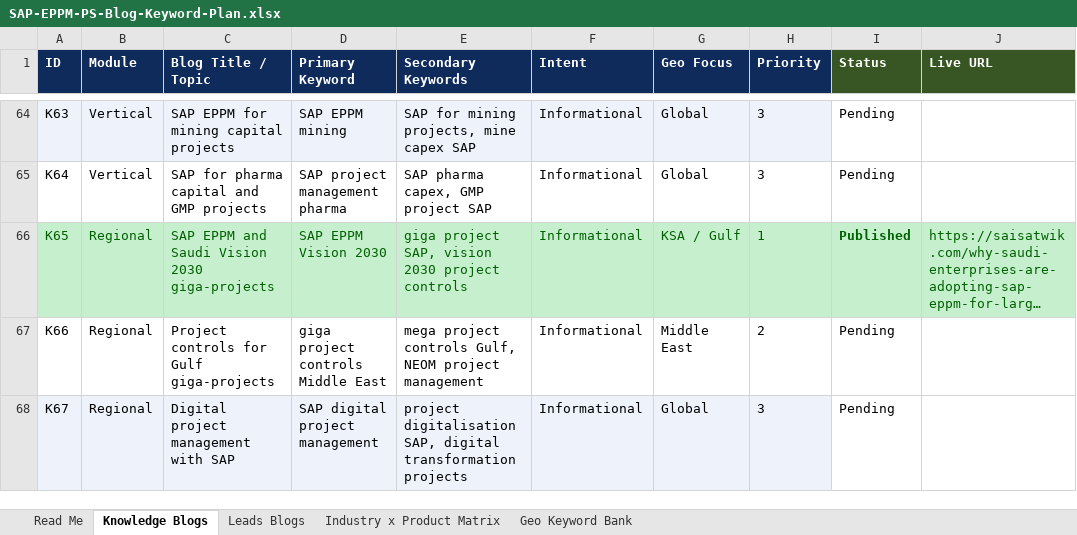
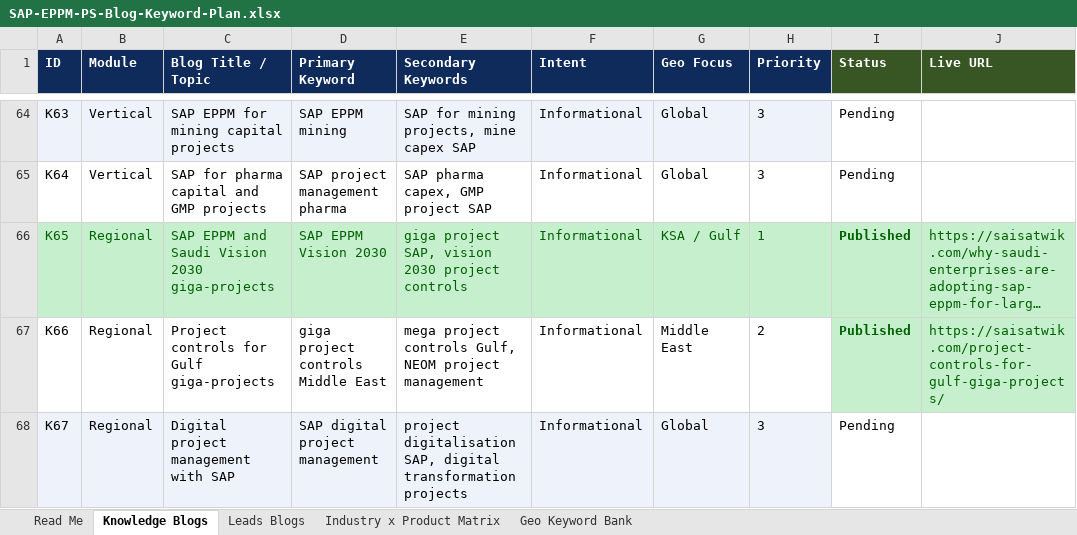
Before and after one commit to adityayadav30561-rgb/mavro-dashboard, an Excel workbook: SAP-EPPM-PS-Blog-Keyword-Plan.xlsx, sheet Knowledge Blogs, drawn as a sheet; only a part is shown, gaps mark what is left out; long unchanged cells end in …; values as stored, in another font and other column widths than the file's, no borders; the diff names each change by its address in the sheet, - before the commit and + after, or states it on an @@ line.

```diff
--- a/SAP-EPPM-PS-Blog-Keyword-Plan.xlsx (sheet Knowledge Blogs)
+++ b/SAP-EPPM-PS-Blog-Keyword-Plan.xlsx (sheet Knowledge Blogs)
-I67 (Status): Pending
+I67 (Status): Published
-I67:J67 fill: none
+I67:J67 fill: #C6EFCE
@@ I67 bold: off → on, text colour: black → #006100 @@
-J67 (Live URL): (empty)
+J67 (Live URL): https://saisatwik.com/project-controls-for-gulf-giga-projects/
```
Also changed, not shown: 1 other file.
